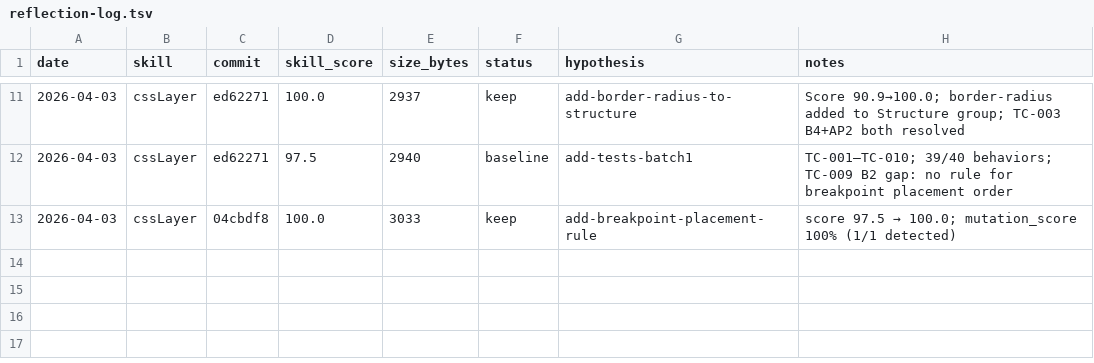
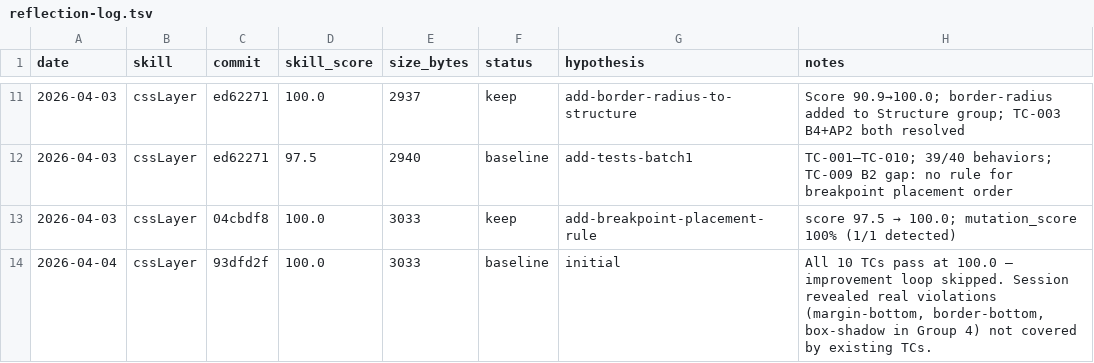
Before and after one commit to WDD-CODER/foodVibe1.0, a TSV file: .claude/reflect/reflection-log.tsv, drawn as a sheet; only a part is shown, gaps mark what is left out.

```diff
--- a/.claude/reflect/reflection-log.tsv
+++ b/.claude/reflect/reflection-log.tsv
@@ -13 +13,2 @@ date	skill	commit	skill_score	size_bytes	status	hypothesis	notes
 2026-04-03	cssLayer	04cbdf8	100.0	3033	keep	add-breakpoint-placement-rule	score 97.5 → 100.0; mutation_score 100% (1/1 detected)
+2026-04-04	cssLayer	93dfd2f	100.0	3033	baseline	initial	All 10 TCs pass at 100.0 — improvement loop skipped. Session revealed real violations (margin-bottom, border-bottom, box-shadow in Group 4) not covered by existing TCs.
```
Also changed, not shown: 5 other files.
